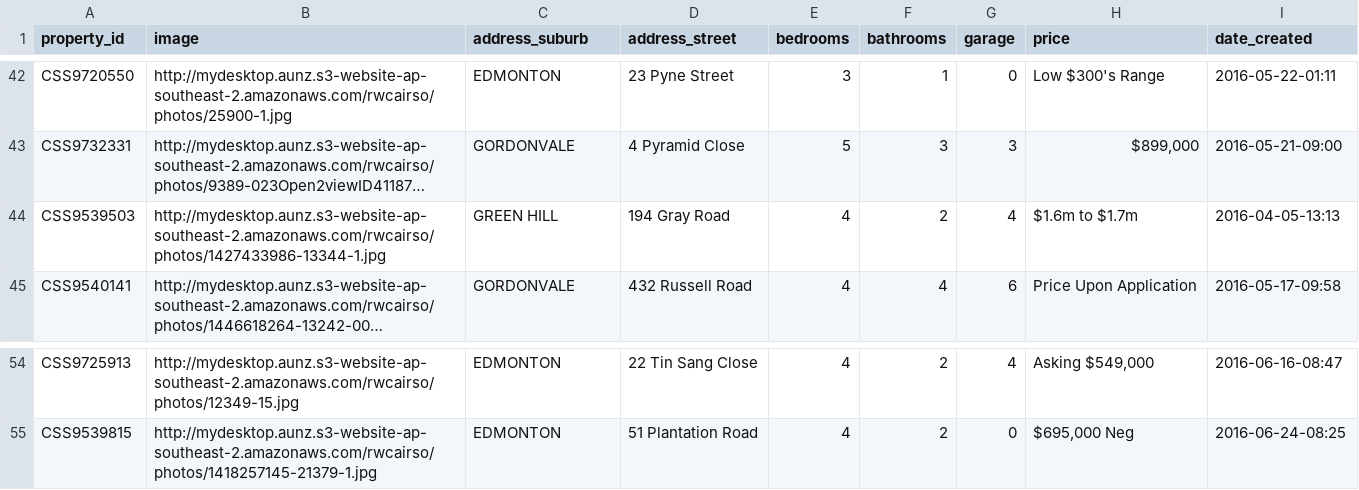
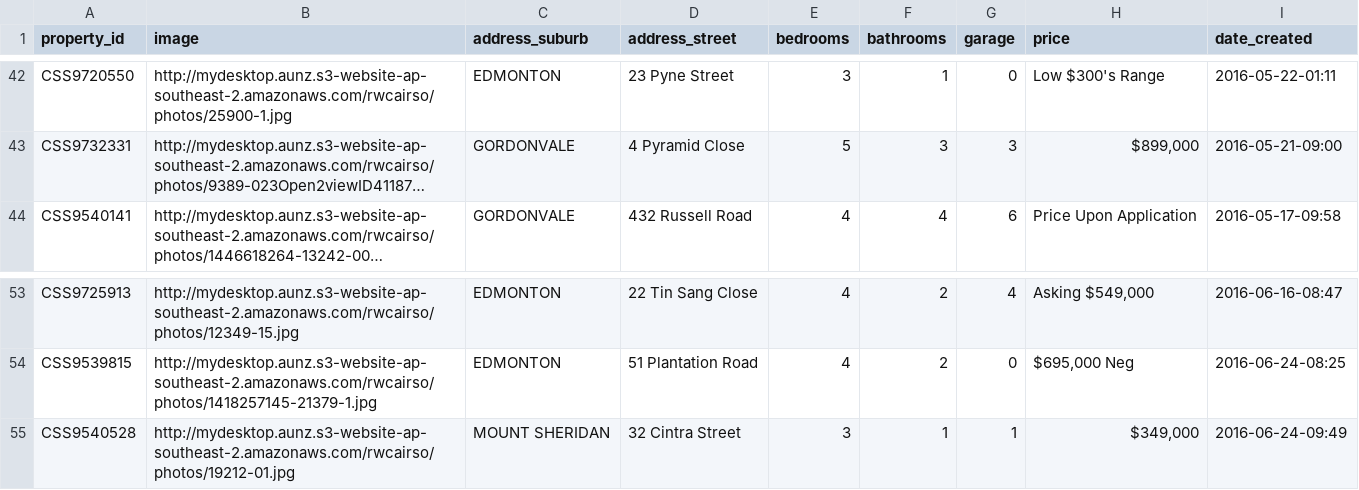
Before and after one commit to callumflack/therese-plath-realestate, a CSV file: _data/current.csv, drawn as a sheet; only a part is shown, gaps mark what is left out; long unchanged cells end in …; removed rows and columns are numbered as before the commit, all else as after; the diff names each change by its address in the sheet, - before the commit and + after, or states it on an @@ line.

```diff
--- a/_data/current.csv
+++ b/_data/current.csv
-row 44: CSS9539503 | http://mydesktop.aunz.s3-website-ap-southeast-2.amazonaws.com/rwcairso/photos/1427433986-13344-1.jpg | GREEN HILL | 194 Gray Road | 4 | 2 | 4 | $1.6m to $1.7m | 2016-04-05-13:13
+row 55: CSS9540528 | http://mydesktop.aunz.s3-website-ap-southeast-2.amazonaws.com/rwcairso/photos/19212-01.jpg | MOUNT SHERIDAN | 32 Cintra Street | 3 | 1 | 1 | $349,000 | 2016-06-24-09:49
```
Also changed, not shown: 2 other files.
